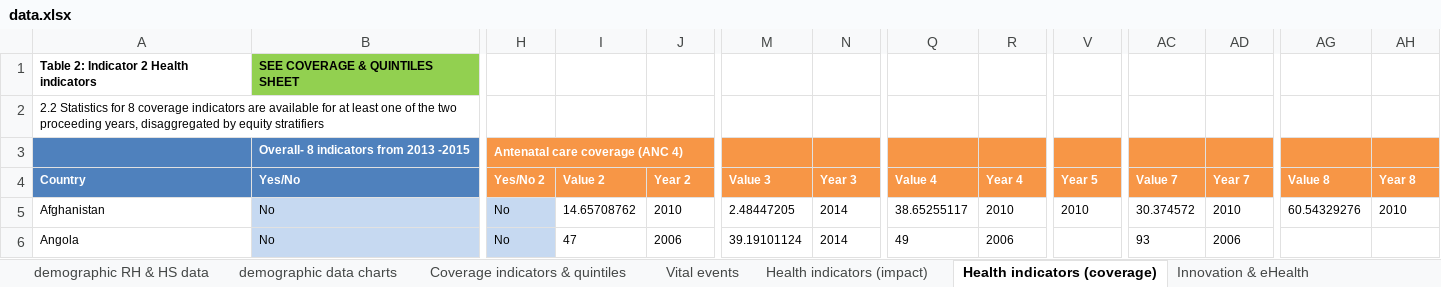
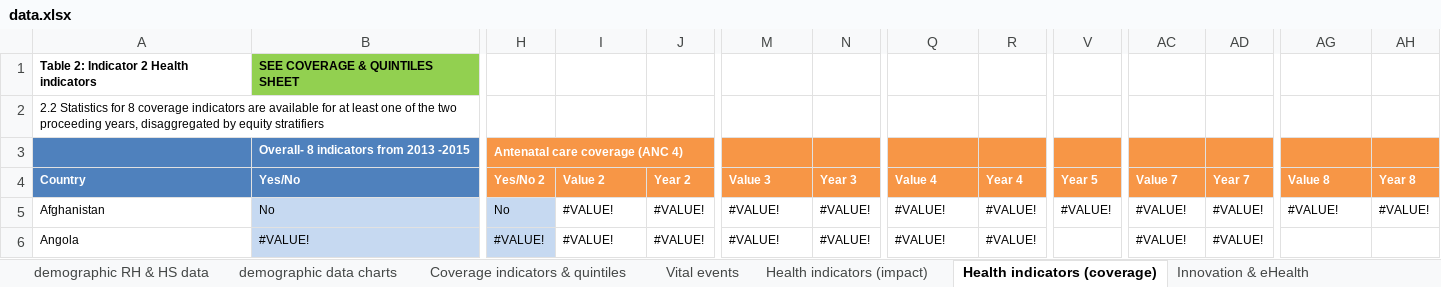
Before and after one commit to adieyal/coia2015, an Excel workbook: data/data.xlsx, sheet Health indicators (coverage), drawn as a sheet; only a part is shown, gaps mark what is left out; values as stored, in another font and other column widths than the file's, no borders; table styles not drawn; 1 other sheet too large or unreadable and not compared; the diff covers the shown part only; the diff names each change by its address in the sheet, - before the commit and + after, or states it on an @@ line.

```diff
--- a/data/data.xlsx (sheet Health indicators (coverage))
+++ b/data/data.xlsx (sheet Health indicators (coverage))
-I5 (Value 2): 14.65708762
+I5 (Value 2): #VALUE!
-J5 (Year 2): 2010
+J5 (Year 2): #VALUE!
-M5 (Value 3): 2.48447205
+M5 (Value 3): #VALUE!
-N5:N6 (Year 3): 2014
+N5:N6 (Year 3): #VALUE!
-Q5 (Value 4): 38.65255117
+Q5 (Value 4): #VALUE!
-R5 (Year 4): 2010
+R5 (Year 4): #VALUE!
-V5 (Year 5): 2010
+V5 (Year 5): #VALUE!
-AC5 (Value 7): 30.374572
+AC5 (Value 7): #VALUE!
-AD5 (Year 7): 2010
+AD5 (Year 7): #VALUE!
-AG5 (Value 8): 60.54329276
+AG5 (Value 8): #VALUE!
-AH5 (Year 8): 2010
+AH5 (Year 8): #VALUE!
-B6 (Yes/No): No
+B6 (Yes/No): #VALUE!
-H6 (Yes/No 2): No
+H6 (Yes/No 2): #VALUE!
-I6 (Value 2): 47
+I6 (Value 2): #VALUE!
-J6 (Year 2): 2006
+J6 (Year 2): #VALUE!
-M6 (Value 3): 39.19101124
+M6 (Value 3): #VALUE!
-Q6 (Value 4): 49
+Q6 (Value 4): #VALUE!
-R6 (Year 4): 2006
+R6 (Year 4): #VALUE!
-AC6 (Value 7): 93
+AC6 (Value 7): #VALUE!
-AD6 (Year 7): 2006
+AD6 (Year 7): #VALUE!
```
Also changed, not shown: 1708 edited cells and cell formats elsewhere in this sheet, sheet Health indicators (impact), sheet demographic RH & HS data, sheet Transparency, sheet Innovation & eHealth, sheet Country Compacts, sheet National oversight, 6 more sheets, 8 other files.
